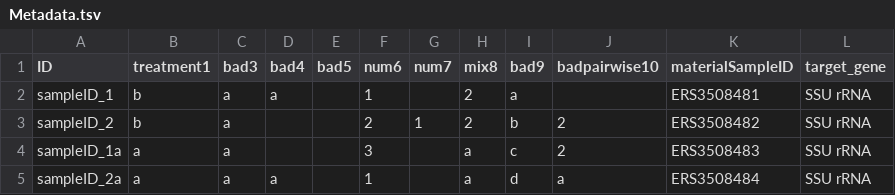
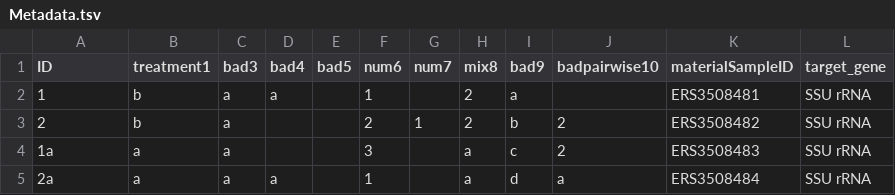
Before and after one commit to mbbu/16S_Accreditation, a TSV file: test_data/Metadata.tsv, drawn as a sheet.

```diff
--- a/test_data/Metadata.tsv
+++ b/test_data/Metadata.tsv
@@ -1,5 +1,5 @@
 ID	treatment1	bad3	bad4	bad5	num6	num7	mix8	bad9	badpairwise10	materialSampleID	target_gene
-sampleID_1	b	a	a		1		2	a		ERS3508481	SSU rRNA
-sampleID_2	b	a			2	1	2	b	2	ERS3508482	SSU rRNA
-sampleID_1a	a	a			3		a	c	2	ERS3508483	SSU rRNA
-sampleID_2a	a	a	a		1		a	d	a	ERS3508484	SSU rRNA
+1	b	a	a		1		2	a		ERS3508481	SSU rRNA
+2	b	a			2	1	2	b	2	ERS3508482	SSU rRNA
+1a	a	a			3		a	c	2	ERS3508483	SSU rRNA
+2a	a	a	a		1		a	d	a	ERS3508484	SSU rRNA
```
Also changed, not shown: 2 other files.
